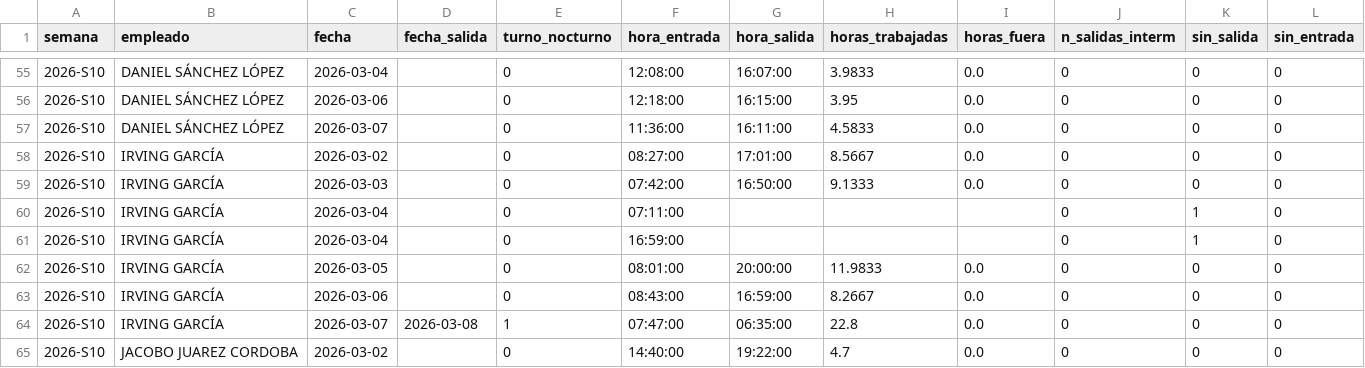
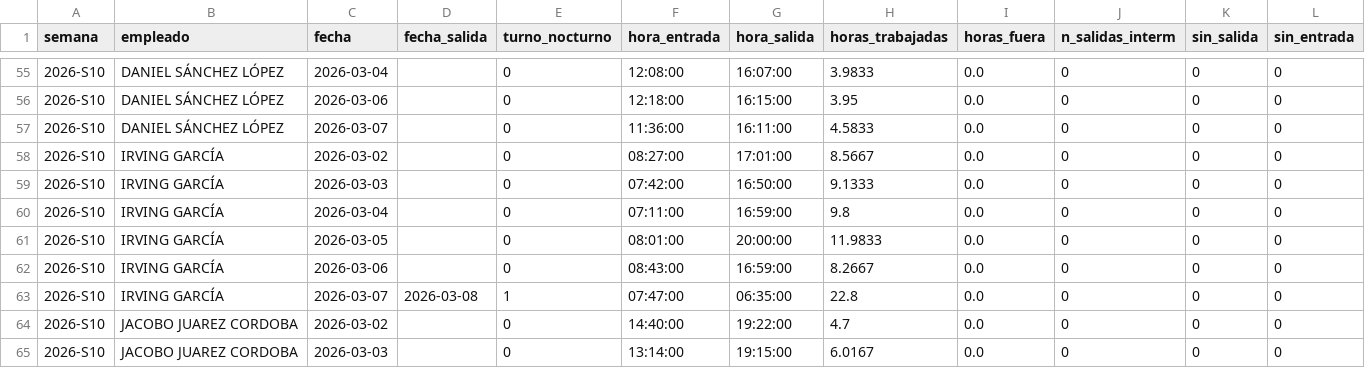
Before and after one commit to nadiaruppelmx-dot/process_attendance, a CSV file: data/processed/registros_diarios.csv, drawn as a sheet; only a part is shown, gaps mark what is left out; the shorter side is filled out with more unchanged rows.

Commit message:
Actualización semanal: registros_diarios.csv

```diff
--- a/data/processed/registros_diarios.csv
+++ b/data/processed/registros_diarios.csv
@@ -59,4 +59,3 @@
 2026-S10,IRVING GARCÍA,2026-03-03,,0,07:42:00,16:50:00,9.1333,0.0,0,0,0
-2026-S10,IRVING GARCÍA,2026-03-04,,0,07:11:00,,,,0,1,0
-2026-S10,IRVING GARCÍA,2026-03-04,,0,16:59:00,,,,0,1,0
+2026-S10,IRVING GARCÍA,2026-03-04,,0,07:11:00,16:59:00,9.8,0.0,0,0,0
 2026-S10,IRVING GARCÍA,2026-03-05,,0,08:01:00,20:00:00,11.9833,0.0,0,0,0
```
